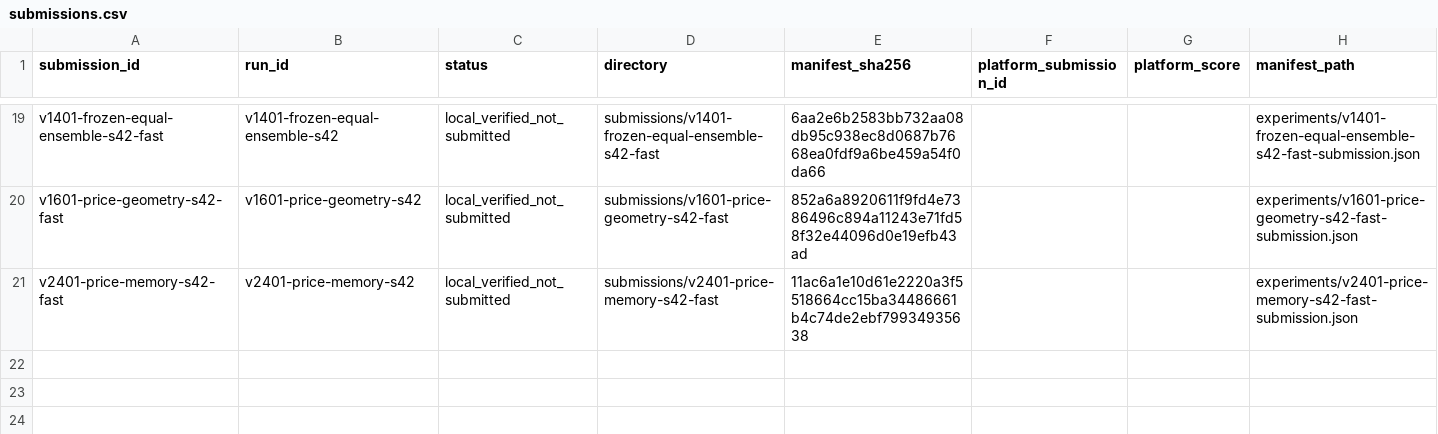
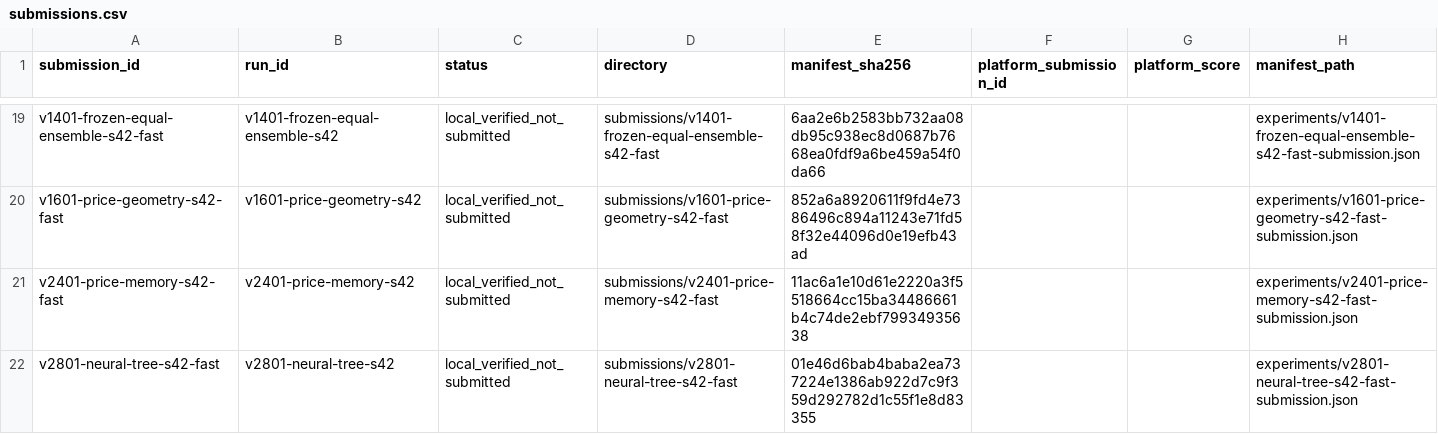
Before and after one commit to ChangzheMa/jycapital, a CSV file: experiments/submissions.csv, drawn as a sheet; only a part is shown, gaps mark what is left out; the diff names each change by its address in the sheet, - before the commit and + after, or states it on an @@ line.

Commit message:
results: 归档 v2801 双集结果与 fast 提交材料

```diff
--- a/experiments/submissions.csv
+++ b/experiments/submissions.csv
+row 22: v2801-neural-tree-s42-fast | v2801-neural-tree-s42 | local_verified_not_submitted | submissions/v2801-neural-tree-s42-fast | 01e46d6bab4baba2ea737224e1386ab922d7c9f359d292782d1c55f1e8d83355 |  |  | experiments/v2801-neural-tree-s42-fast-submission.json
```
Also changed, not shown: experiments/runs.csv, 17 other files.
